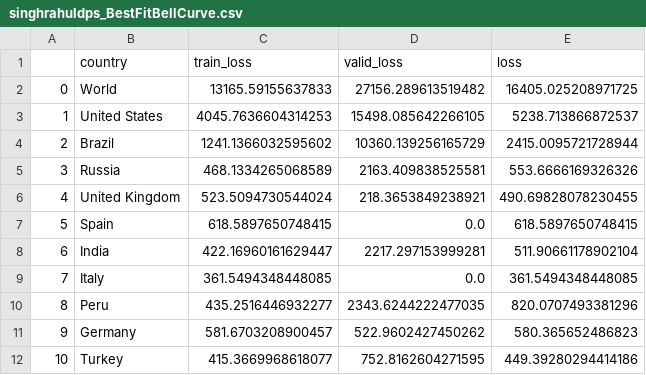
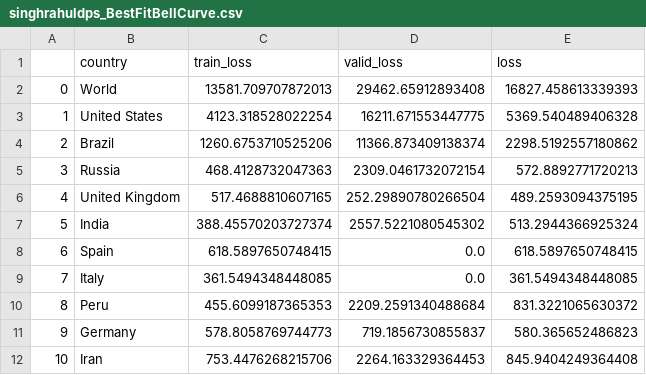
Before and after one commit to singhrahuldps/covid19tracker, a CSV file: loss/singhrahuldps_BestFitBellCurve.csv, drawn as a sheet; only a part is shown; the diff covers the shown part only.

```diff
--- a/loss/singhrahuldps_BestFitBellCurve.csv
+++ b/loss/singhrahuldps_BestFitBellCurve.csv
@@ -1,12 +1,12 @@
 ,country,train_loss,valid_loss,loss
-0,World,13165.59155637833,27156.289613519482,16405.025208971725
-1,United States,4045.7636604314253,15498.085642266105,5238.713866872537
-2,Brazil,1241.1366032595602,10360.139256165729,2415.0095721728944
-3,Russia,468.1334265068589,2163.409838525581,553.6666169326326
-4,United Kingdom,523.5094730544024,218.3653849238921,490.69828078230455
-5,Spain,618.5897650748415,0.0,618.5897650748415
-6,India,422.16960161629447,2217.297153999281,511.90661178902104
+0,World,13581.709707872013,29462.65912893408,16827.458613339393
+1,United States,4123.318528022254,16211.671553447775,5369.540489406328
+2,Brazil,1260.6753710525206,11366.873409138374,2298.5192557180862
+3,Russia,468.4128732047363,2309.0461732072154,572.8892771720213
+4,United Kingdom,517.4688810607165,252.29890780266504,489.2593094375195
+5,India,388.45570203727374,2557.5221080545302,513.2944366925324
+6,Spain,618.5897650748415,0.0,618.5897650748415
 7,Italy,361.5494348448085,0.0,361.5494348448085
-8,Peru,435.2516446932277,2343.6244222477035,820.0707493381296
-9,Germany,581.6703208900457,522.9602427450262,580.365652486823
-10,Turkey,415.3669968618077,752.8162604271595,449.39280294414186
+8,Peru,455.6099187365353,2209.2591340488684,831.3221065630372
+9,Germany,578.8058769744773,719.1856730855837,580.365652486823
+10,Iran,753.4476268215706,2264.163329364453,845.9404249364408
```
Also changed, not shown: 24 edited cells elsewhere in this file, 21 other files.
